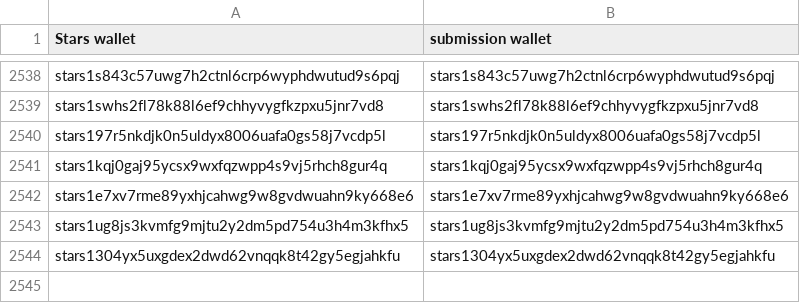
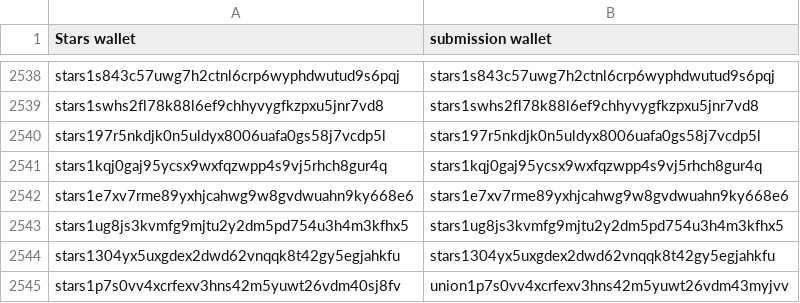
Before and after one commit to unionlabs/wandering-whale-sharks, a CSV file: stage1.csv, drawn as a sheet; only a part is shown, gaps mark what is left out; the diff names each change by its address in the sheet, - before the commit and + after, or states it on an @@ line.

Commit message:
Update stage1.csv
i just complete ceremony

```diff
--- a/stage1.csv
+++ b/stage1.csv
+row 2545: stars1p7s0vv4xcrfexv3hns42m5yuwt26vdm40sj8fv | union1p7s0vv4xcrfexv3hns42m5yuwt26vdm43myjvv
```
